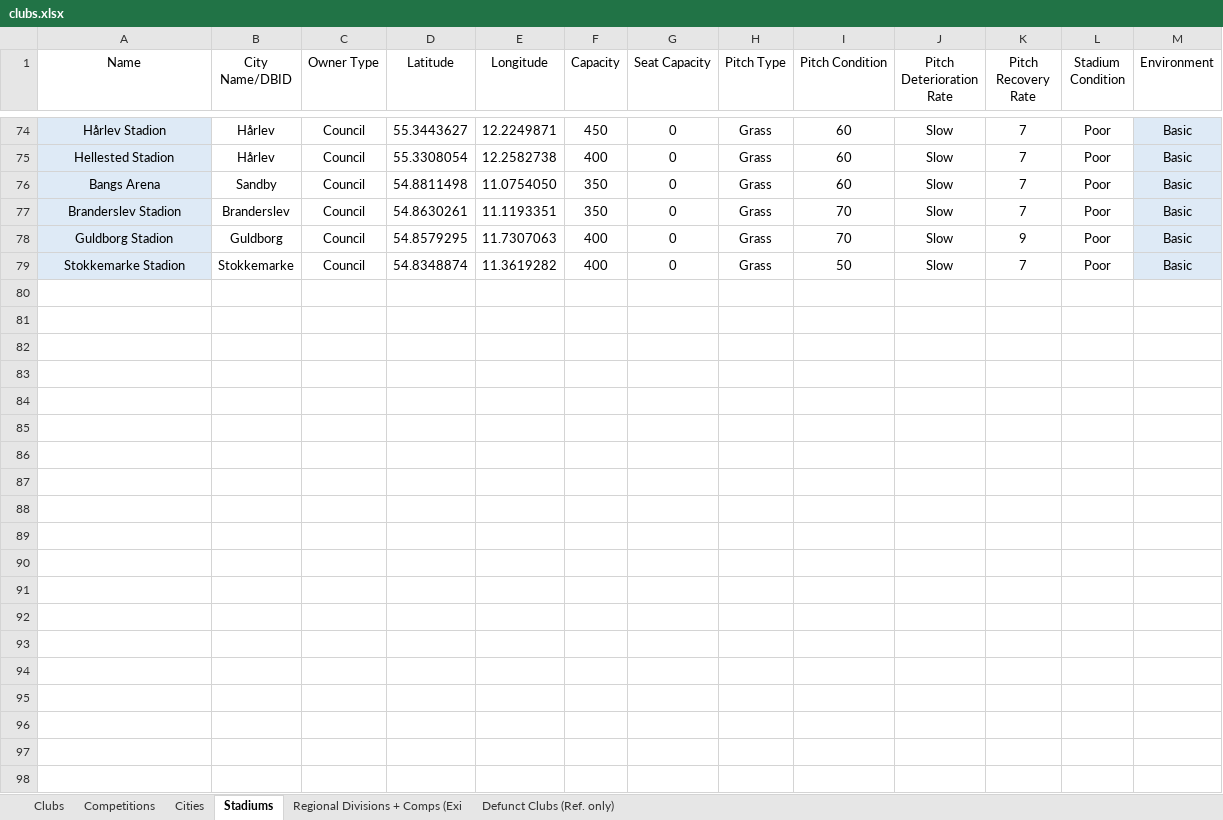
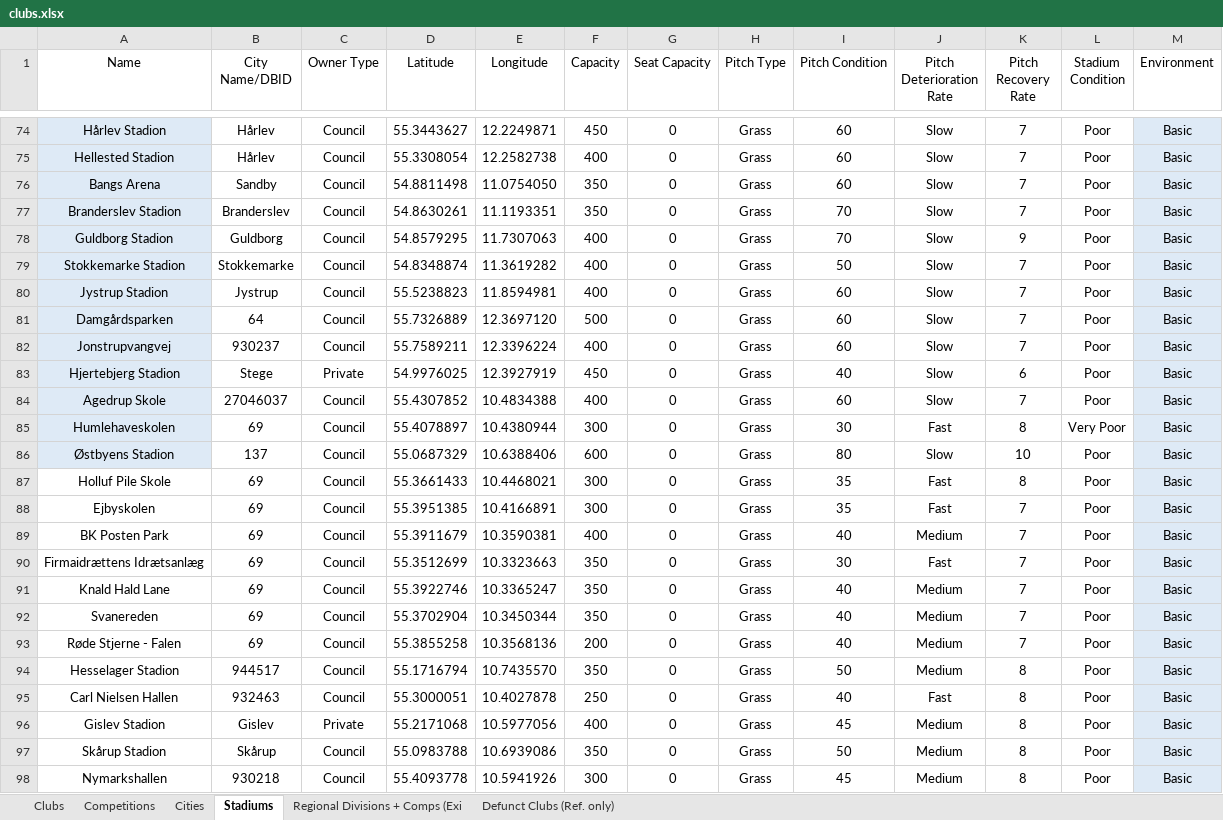
Before and after one commit to GirafiStudios/FM-XML-Club-Creator, an Excel workbook: clubs.xlsx, sheet Stadiums, drawn as a sheet; only a part is shown, gaps mark what is left out; values as stored, in another font and other column widths than the file's, no borders; charts and pictures and table styles not drawn; the diff covers the shown part only; the diff names each change by its address in the sheet, - before the commit and + after, or states it on an @@ line.

```diff
--- a/clubs.xlsx (sheet Stadiums)
+++ b/clubs.xlsx (sheet Stadiums)
+row 80: Jystrup Stadion | Jystrup | Council | 55.5238823 | 11.8594981 | 400 | 0 | Grass | 60 | Slow | 7 | Poor | Basic
+row 81: Damgårdsparken | 64 | Council | 55.7326889 | 12.3697120 | 500 | 0 | Grass | 60 | Slow | 7 | Poor | Basic
+row 82: Jonstrupvangvej | 930237 | Council | 55.7589211 | 12.3396224 | 400 | 0 | Grass | 60 | Slow | 7 | Poor | Basic
+row 83: Hjertebjerg Stadion | Stege | Private | 54.9976025 | 12.3927919 | 450 | 0 | Grass | 40 | Slow | 6 | Poor | Basic
+row 84: Agedrup Skole | 27046037 | Council | 55.4307852 | 10.4834388 | 400 | 0 | Grass | 60 | Slow | 7 | Poor | Basic
+row 85: Humlehaveskolen | 69 | Council | 55.4078897 | 10.4380944 | 300 | 0 | Grass | 30 | Fast | 8 | Very Poor | Basic
+row 86: Østbyens Stadion | 137 | Council | 55.0687329 | 10.6388406 | 600 | 0 | Grass | 80 | Slow | 10 | Poor | Basic
+row 87: Holluf Pile Skole | 69 | Council | 55.3661433 | 10.4468021 | 300 | 0 | Grass | 35 | Fast | 8 | Poor | Basic
+row 88: Ejbyskolen | 69 | Council | 55.3951385 | 10.4166891 | 300 | 0 | Grass | 35 | Fast | 7 | Poor | Basic
+row 89: BK Posten Park | 69 | Council | 55.3911679 | 10.3590381 | 400 | 0 | Grass | 40 | Medium | 7 | Poor | Basic
+row 90: Firmaidrættens Idrætsanlæg | 69 | Council | 55.3512699 | 10.3323663 | 350 | 0 | Grass | 30 | Fast | 7 | Poor | Basic
+row 91: Knald Hald Lane | 69 | Council | 55.3922746 | 10.3365247 | 350 | 0 | Grass | 40 | Medium | 7 | Poor | Basic
+row 92: Svanereden | 69 | Council | 55.3702904 | 10.3450344 | 350 | 0 | Grass | 40 | Medium | 7 | Poor | Basic
+row 93: Røde Stjerne - Falen | 69 | Council | 55.3855258 | 10.3568136 | 200 | 0 | Grass | 40 | Medium | 7 | Poor | Basic
+row 94: Hesselager Stadion | 944517 | Council | 55.1716794 | 10.7435570 | 350 | 0 | Grass | 50 | Medium | 8 | Poor | Basic
+row 95: Carl Nielsen Hallen | 932463 | Council | 55.3000051 | 10.4027878 | 250 | 0 | Grass | 40 | Fast | 8 | Poor | Basic
+row 96: Gislev Stadion | Gislev | Private | 55.2171068 | 10.5977056 | 400 | 0 | Grass | 45 | Medium | 8 | Poor | Basic
+row 97: Skårup Stadion | Skårup | Council | 55.0983788 | 10.6939086 | 350 | 0 | Grass | 50 | Medium | 8 | Poor | Basic
+row 98: Nymarkshallen | 930218 | Council | 55.4093778 | 10.5941926 | 300 | 0 | Grass | 45 | Medium | 8 | Poor | Basic
```
Also changed, not shown: 24 added rows elsewhere in this sheet, sheet Regional Divisions + Comps (Exi, sheet Clubs, sheet Cities, sheet Competitions, 1 other file.
